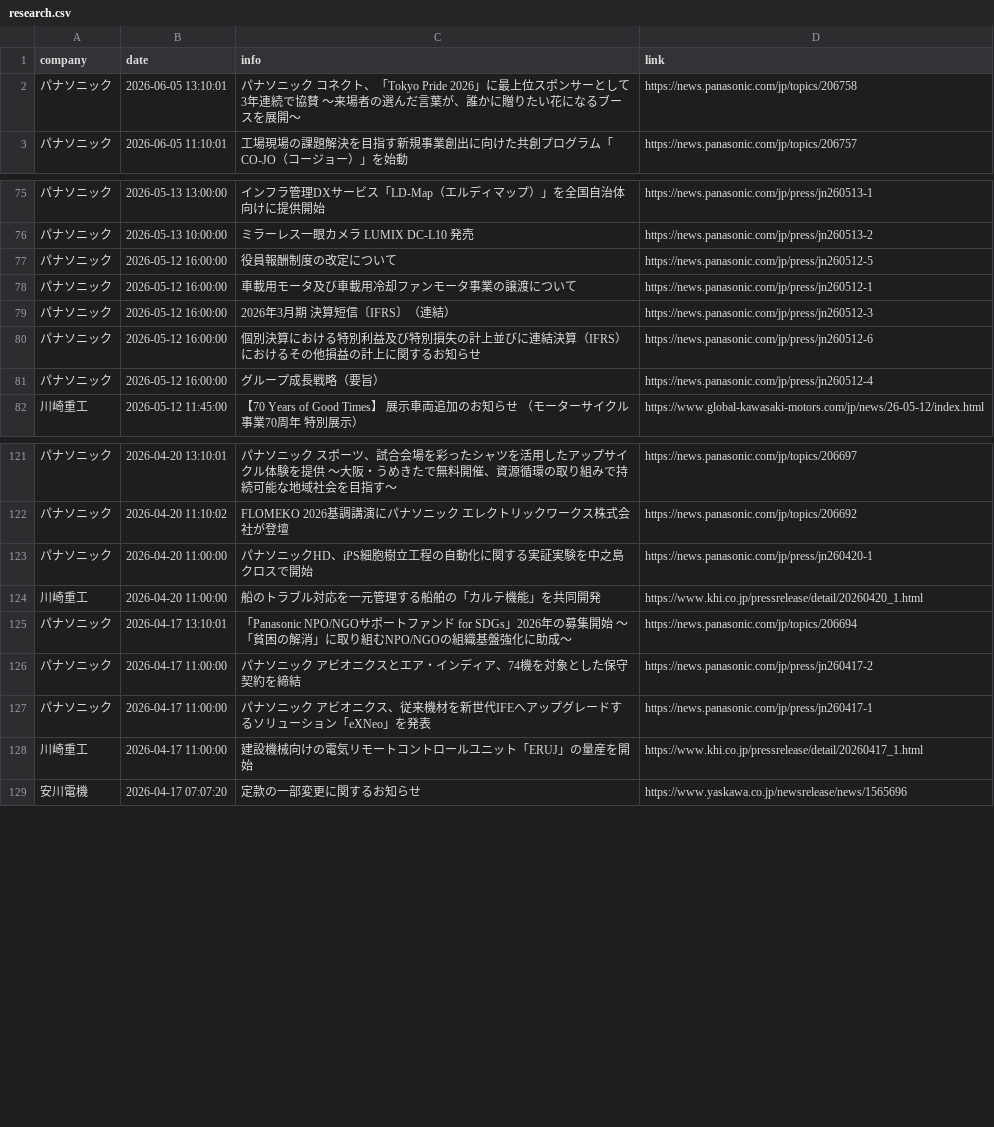
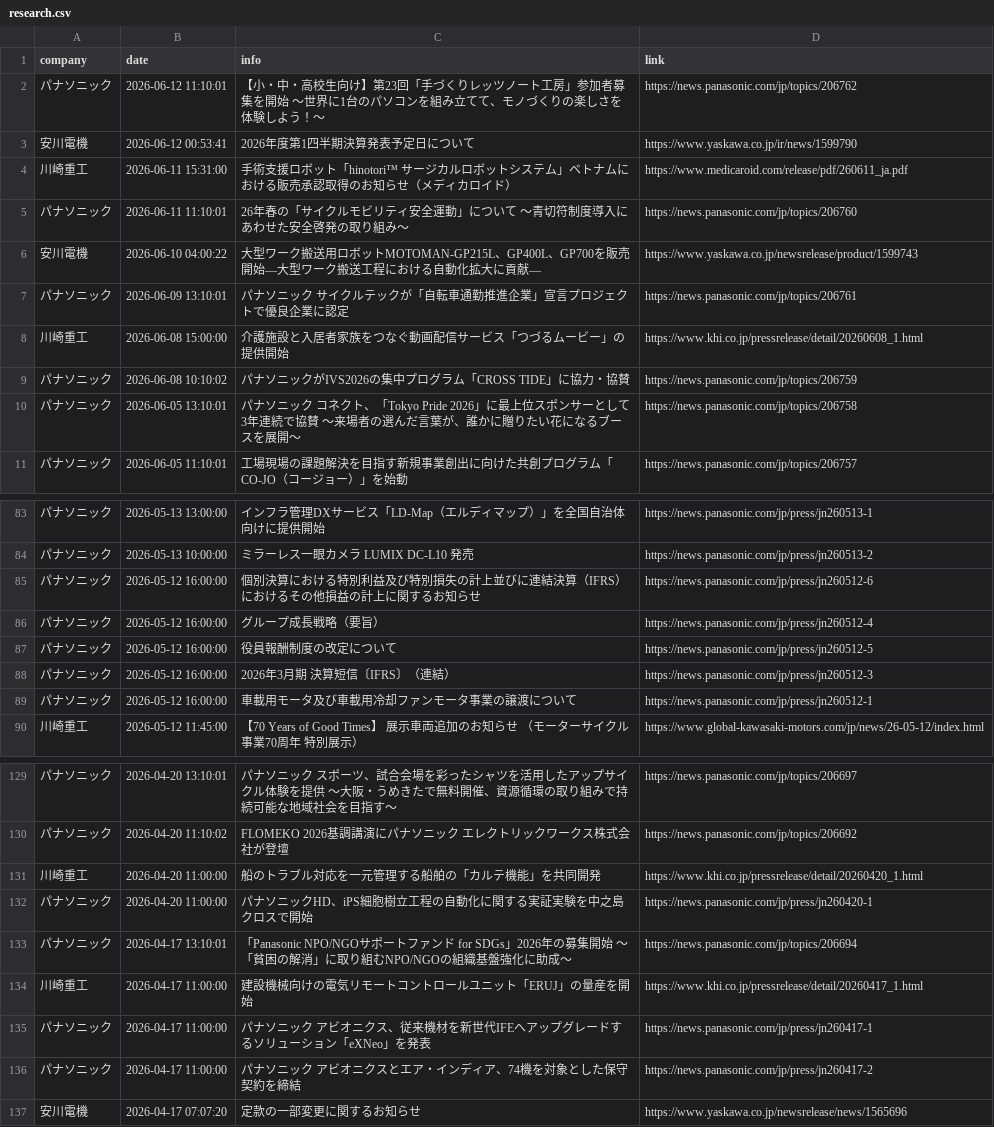
Before and after one commit to scp-sympho/scp-sympho.github.io, a CSV file: research.csv, drawn as a sheet; only a part is shown, gaps mark what is left out; the diff covers the shown part only.

```diff
--- a/research.csv
+++ b/research.csv
@@ -1,2 +1,10 @@
 company,date,info,link
+パナソニック,2026-06-12 11:10:01,【小・中・高校生向け】第23回「手づくりレッツノート工房」参加者募集を開始 ～世界に1台のパソコンを組み立てて、モノづくりの楽しさを体験しよう！～,https://news.panasonic.com/jp/topics/206762
+安川電機,2026-06-12 00:53:41,2026年度第1四半期決算発表予定日について,https://www.yaskawa.co.jp/ir/news/1599790
+川崎重工,2026-06-11 15:31:00,手術支援ロボット「hinotori™ サージカルロボットシステム」ベトナムにおける販売承認取得のお知らせ（メディカロイド）,https://www.medicaroid.com/release/pdf/260611_ja.pdf
+パナソニック,2026-06-11 11:10:01,26年春の「サイクルモビリティ安全運動」について ～青切符制度導入にあわせた安全啓発の取り組み～,https://news.panasonic.com/jp/topics/206760
+安川電機,2026-06-10 04:00:22,大型ワーク搬送用ロボットMOTOMAN-GP215L、GP400L、GP700を販売開始―大型ワーク搬送工程における自動化拡大に貢献―,https://www.yaskawa.co.jp/newsrelease/product/1599743
+パナソニック,2026-06-09 13:10:01,パナソニック サイクルテックが「自転車通勤推進企業」宣言プロジェクトで優良企業に認定,https://news.panasonic.com/jp/topics/206761
+川崎重工,2026-06-08 15:00:00,介護施設と入居者家族をつなぐ動画配信サービス「つづるムービー」の提供開始,https://www.khi.co.jp/pressrelease/detail/20260608_1.html
+パナソニック,2026-06-08 10:10:02,パナソニックがIVS2026の集中プログラム「CROSS TIDE」に協力・協賛,https://news.panasonic.com/jp/topics/206759
 パナソニック,2026-06-05 13:10:01,パナソニック コネクト、「Tokyo Pride 2026」に最上位スポンサーとして3年連続で協賛 ～来場者の選んだ言葉が、誰かに贈りたい花になるブースを展開～,https://news.panasonic.com/jp/topics/206758
@@ -76,7 +84,7 @@ company,date,info,link
 パナソニック,2026-05-13 10:00:00,ミラーレス一眼カメラ LUMIX DC-L10 発売,https://news.panasonic.com/jp/press/jn260513-2
-パナソニック,2026-05-12 16:00:00,役員報酬制度の改定について,https://news.panasonic.com/jp/press/jn260512-5
-パナソニック,2026-05-12 16:00:00,車載用モータ及び車載用冷却ファンモータ事業の譲渡について,https://news.panasonic.com/jp/press/jn260512-1
-パナソニック,2026-05-12 16:00:00,2026年3月期 決算短信〔IFRS〕（連結）,https://news.panasonic.com/jp/press/jn260512-3
 パナソニック,2026-05-12 16:00:00,個別決算における特別利益及び特別損失の計上並びに連結決算（IFRS）におけるその他損益の計上に関するお知らせ,https://news.panasonic.com/jp/press/jn260512-6
 パナソニック,2026-05-12 16:00:00,グループ成長戦略（要旨）,https://news.panasonic.com/jp/press/jn260512-4
+パナソニック,2026-05-12 16:00:00,役員報酬制度の改定について,https://news.panasonic.com/jp/press/jn260512-5
+パナソニック,2026-05-12 16:00:00,2026年3月期 決算短信〔IFRS〕（連結）,https://news.panasonic.com/jp/press/jn260512-3
+パナソニック,2026-05-12 16:00:00,車載用モータ及び車載用冷却ファンモータ事業の譲渡について,https://news.panasonic.com/jp/press/jn260512-1
 川崎重工,2026-05-12 11:45:00,【70 Years of Good Times】 展示車両追加のお知らせ （モーターサイクル事業70周年 特別展示）,https://www.global-kawasaki-motors.com/jp/news/26-05-12/index.html
@@ -122,8 +130,8 @@ company,date,info,link
 パナソニック,2026-04-20 11:10:02,FLOMEKO 2026基調講演にパナソニック エレクトリックワークス株式会社が登壇,https://news.panasonic.com/jp/topics/206692
+川崎重工,2026-04-20 11:00:00,船のトラブル対応を一元管理する船舶の「カルテ機能」を共同開発,https://www.khi.co.jp/pressrelease/detail/20260420_1.html
 パナソニック,2026-04-20 11:00:00,パナソニックHD、iPS細胞樹立工程の自動化に関する実証実験を中之島クロスで開始,https://news.panasonic.com/jp/press/jn260420-1
-川崎重工,2026-04-20 11:00:00,船のトラブル対応を一元管理する船舶の「カルテ機能」を共同開発,https://www.khi.co.jp/pressrelease/detail/20260420_1.html
 パナソニック,2026-04-17 13:10:01,「Panasonic NPO/NGOサポートファンド for SDGs」2026年の募集開始 ～「貧困の解消」に取り組むNPO/NGOの組織基盤強化に助成～,https://news.panasonic.com/jp/topics/206694
+川崎重工,2026-04-17 11:00:00,建設機械向けの電気リモートコントロールユニット「ERUJ」の量産を開始,https://www.khi.co.jp/pressrelease/detail/20260417_1.html
+パナソニック,2026-04-17 11:00:00,パナソニック アビオニクス、従来機材を新世代IFEへアップグレードするソリューション「eXNeo」を発表,https://news.panasonic.com/jp/press/jn260417-1
 パナソニック,2026-04-17 11:00:00,パナソニック アビオニクスとエア・インディア、74機を対象とした保守契約を締結,https://news.panasonic.com/jp/press/jn260417-2
-パナソニック,2026-04-17 11:00:00,パナソニック アビオニクス、従来機材を新世代IFEへアップグレードするソリューション「eXNeo」を発表,https://news.panasonic.com/jp/press/jn260417-1
-川崎重工,2026-04-17 11:00:00,建設機械向けの電気リモートコントロールユニット「ERUJ」の量産を開始,https://www.khi.co.jp/pressrelease/detail/20260417_1.html
 安川電機,2026-04-17 07:07:20,定款の一部変更に関するお知らせ,https://www.yaskawa.co.jp/newsrelease/news/1565696
```
Also changed, not shown: 17 moved rows elsewhere in this file, expert.csv, 1 other file.
